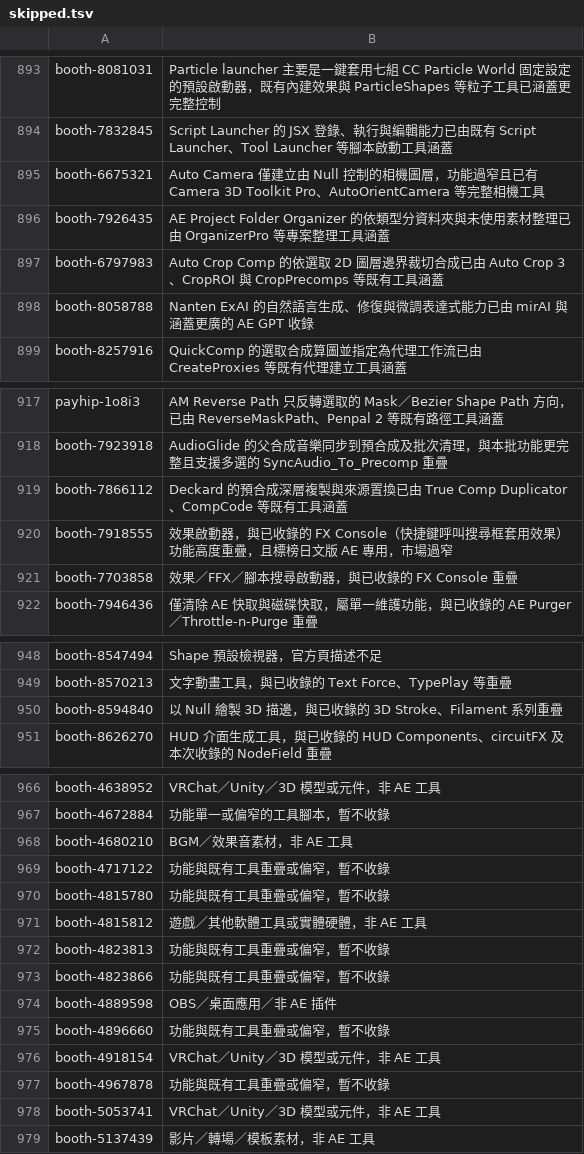
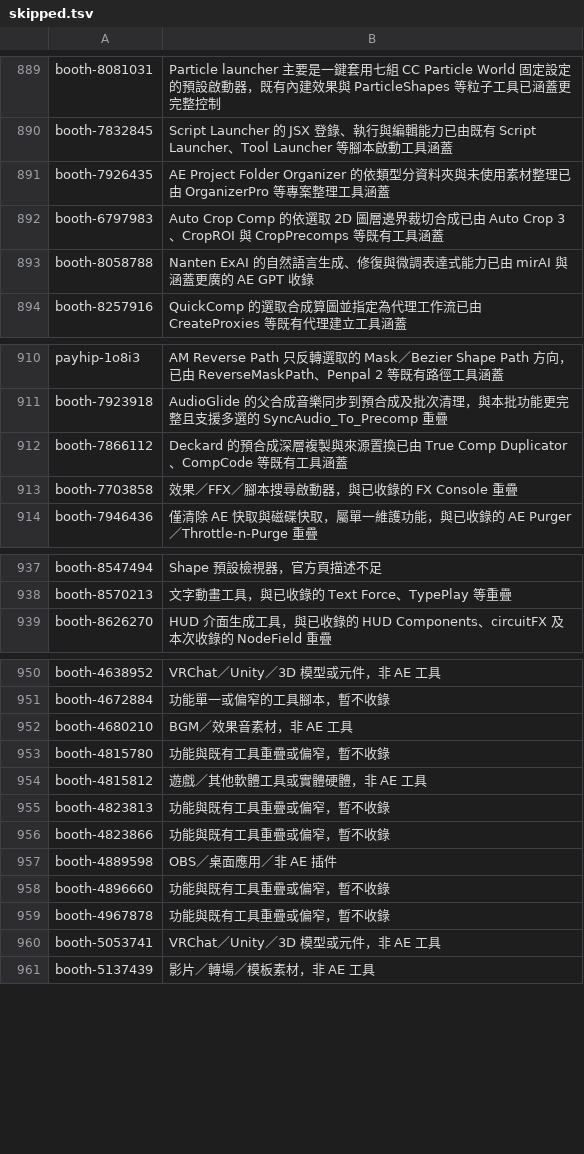
Before and after one commit to Tangzih0913/ae-effects-db, a TSV file: curation/skipped.tsv, drawn as a sheet; only a part is shown, gaps mark what is left out; the diff covers the shown part only.

```diff
--- a/curation/skipped.tsv
+++ b/curation/skipped.tsv
@@ -894,3 +890,2 @@ booth-8081031	Particle launcher 主要是一鍵套用七組 CC Particle World
 booth-7832845	Script Launcher 的 JSX 登錄、執行與編輯能力已由既有 Script Launcher、Tool Launcher 等腳本啟動工具涵蓋
-booth-6675321	Auto Camera 僅建立由 Null 控制的相機圖層，功能過窄且已有 Camera 3D Toolkit Pro、AutoOrientCamera 等完整相機工具
 booth-7926435	AE Project Folder Organizer 的依類型分資料夾與未使用素材整理已由 OrganizerPro 等專案整理工具涵蓋
@@ -919,3 +912,2 @@ booth-7923918	AudioGlide 的父合成音樂同步到預合成及批次清理，
 booth-7866112	Deckard 的預合成深層複製與來源置換已由 True Comp Duplicator、CompCode 等既有工具涵蓋
-booth-7918555	效果啟動器，與已收錄的 FX Console（快捷鍵呼叫搜尋框套用效果）功能高度重疊，且標榜日文版 AE 專用，市場過窄
 booth-7703858	效果／FFX／腳本搜尋啟動器，與已收錄的 FX Console 重疊
@@ -949,3 +938,2 @@ booth-8547494	Shape 預設檢視器，官方頁描述不足
 booth-8570213	文字動畫工具，與已收錄的 Text Force、TypePlay 等重疊
-booth-8594840	以 Null 繪製 3D 描邊，與已收錄的 3D Stroke、Filament 系列重疊
 booth-8626270	HUD 介面生成工具，與已收錄的 HUD Components、circuitFX 及本次收錄的 NodeField 重疊
@@ -968,3 +952,2 @@ booth-4672884	功能單一或偏窄的工具腳本，暫不收錄
 booth-4680210	BGM／效果音素材，非 AE 工具
-booth-4717122	功能與既有工具重疊或偏窄，暫不收錄
 booth-4815780	功能與既有工具重疊或偏窄，暫不收錄
@@ -975,3 +958,2 @@ booth-4889598	OBS／桌面應用／非 AE 插件
 booth-4896660	功能與既有工具重疊或偏窄，暫不收錄
-booth-4918154	VRChat／Unity／3D 模型或元件，非 AE 工具
 booth-4967878	功能與既有工具重疊或偏窄，暫不收錄
```
Also changed, not shown: 25 removed rows elsewhere in this file, 11 other files.
